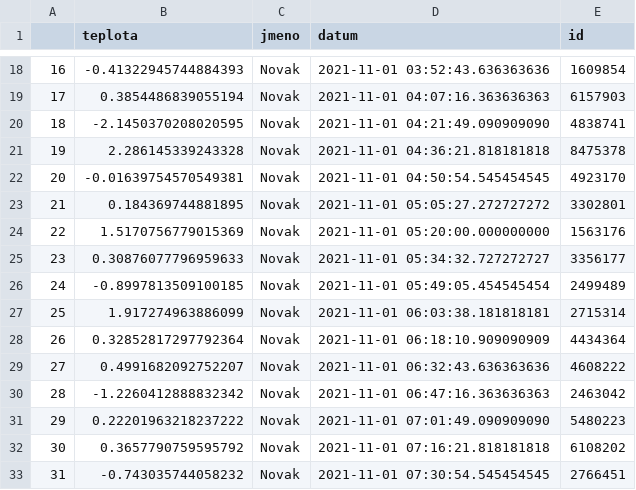
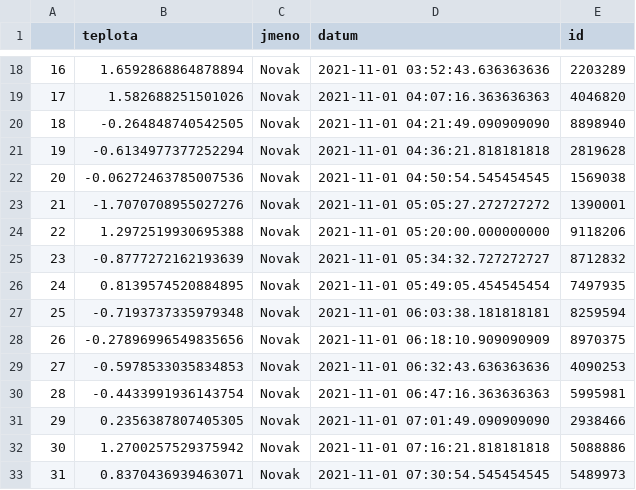
Before and after one commit to Malachov/CVUT-FS-PROG, a CSV file: Projects/Salva-ProductionDataControl/data/data_linka.csv, drawn as a sheet; only a part is shown, gaps mark what is left out; the diff covers the shown part only.

```diff
--- a/Projects/Salva-ProductionDataControl/data/data_linka.csv
+++ b/Projects/Salva-ProductionDataControl/data/data_linka.csv
@@ -18,16 +18,16 @@
-16,-0.41322945744884393,Novak,2021-11-01 03:52:43.636363636,1609854
-17,0.3854486839055194,Novak,2021-11-01 04:07:16.363636363,6157903
-18,-2.1450370208020595,Novak,2021-11-01 04:21:49.090909090,4838741
-19,2.286145339243328,Novak,2021-11-01 04:36:21.818181818,8475378
-20,-0.01639754570549381,Novak,2021-11-01 04:50:54.545454545,4923170
-21,0.184369744881895,Novak,2021-11-01 05:05:27.272727272,3302801
-22,1.5170756779015369,Novak,2021-11-01 05:20:00.000000000,1563176
-23,0.30876077796959633,Novak,2021-11-01 05:34:32.727272727,3356177
-24,-0.8997813509100185,Novak,2021-11-01 05:49:05.454545454,2499489
-25,1.917274963886099,Novak,2021-11-01 06:03:38.181818181,2715314
-26,0.32852817297792364,Novak,2021-11-01 06:18:10.909090909,4434364
-27,0.4991682092752207,Novak,2021-11-01 06:32:43.636363636,4608222
-28,-1.2260412888832342,Novak,2021-11-01 06:47:16.363636363,2463042
-29,0.22201963218237222,Novak,2021-11-01 07:01:49.090909090,5480223
-30,0.3657790759595792,Novak,2021-11-01 07:16:21.818181818,6108202
-31,-0.743035744058232,Novak,2021-11-01 07:30:54.545454545,2766451
+16,1.6592868864878894,Novak,2021-11-01 03:52:43.636363636,2203289
+17,1.582688251501026,Novak,2021-11-01 04:07:16.363636363,4046820
+18,-0.264848740542505,Novak,2021-11-01 04:21:49.090909090,8898940
+19,-0.6134977377252294,Novak,2021-11-01 04:36:21.818181818,2819628
+20,-0.06272463785007536,Novak,2021-11-01 04:50:54.545454545,1569038
+21,-1.7070708955027276,Novak,2021-11-01 05:05:27.272727272,1390001
+22,1.2972519930695388,Novak,2021-11-01 05:20:00.000000000,9118206
+23,-0.8777272162193639,Novak,2021-11-01 05:34:32.727272727,8712832
+24,0.8139574520884895,Novak,2021-11-01 05:49:05.454545454,7497935
+25,-0.7193737335979348,Novak,2021-11-01 06:03:38.181818181,8259594
+26,-0.27896996549835656,Novak,2021-11-01 06:18:10.909090909,8970375
+27,-0.5978533035834853,Novak,2021-11-01 06:32:43.636363636,4090253
+28,-0.4433991936143754,Novak,2021-11-01 06:47:16.363636363,5995981
+29,0.2356387807405305,Novak,2021-11-01 07:01:49.090909090,2938466
+30,1.2700257529375942,Novak,2021-11-01 07:16:21.818181818,5088886
+31,0.8370436939463071,Novak,2021-11-01 07:30:54.545454545,5489973
```
Also changed, not shown: 168 edited cells elsewhere in this file, 3 other files.
